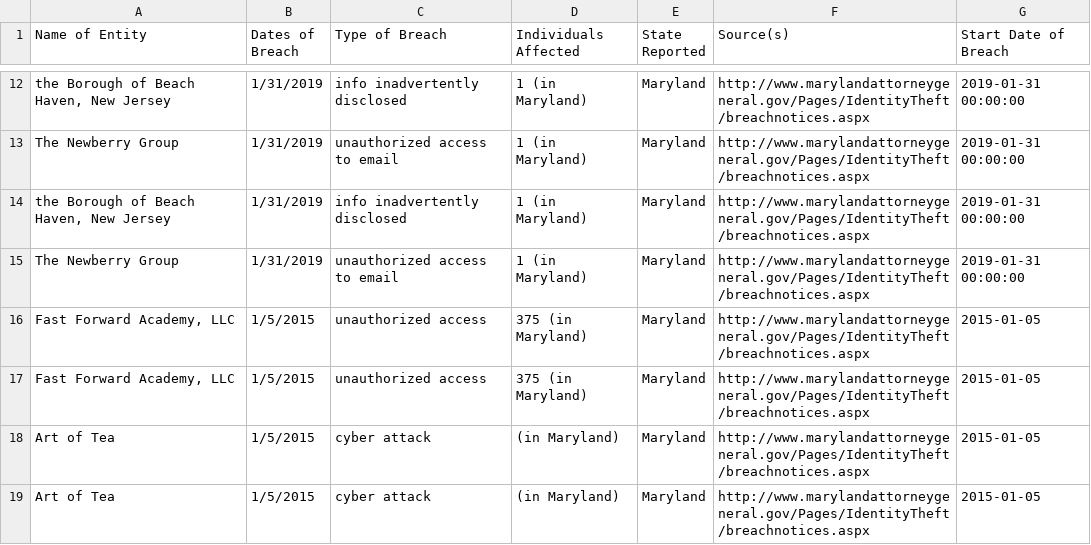
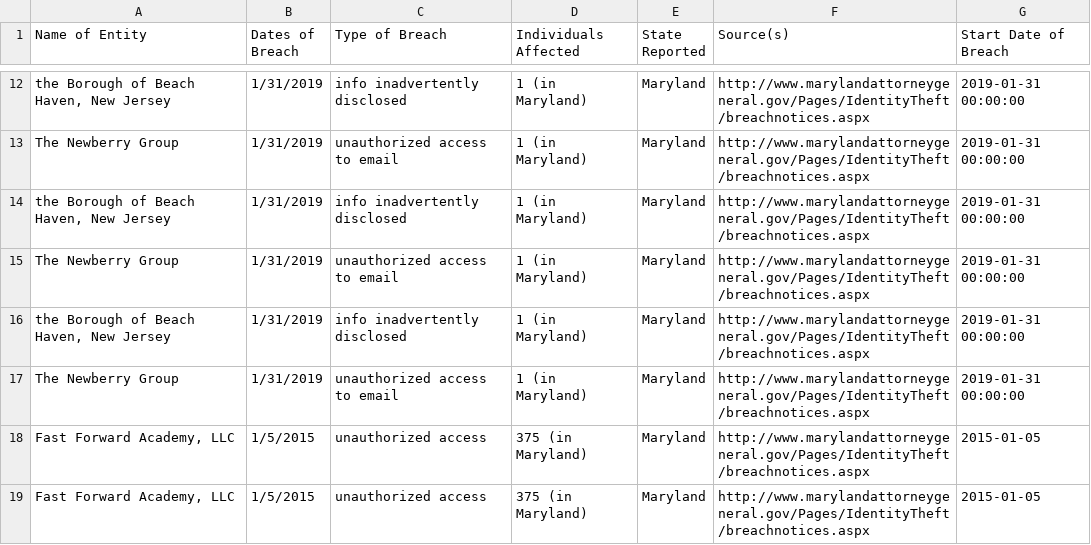
Before and after one commit to rachrich765/SI_485_PRC_Final, a CSV file: maryland.csv, drawn as a sheet; only a part is shown, gaps mark what is left out; the shorter side is filled out with more unchanged rows; the diff names each change by its address in the sheet, - before the commit and + after, or states it on an @@ line.

```diff
--- a/maryland.csv
+++ b/maryland.csv
+row 16: the Borough of Beach Haven, New Jersey | 1/31/2019 | info inadvertently disclosed | 1 (in Maryland) | Maryland | http://www.marylandattorneygeneral.gov/Pages/IdentityTheft/breachnotices.aspx | 2019-01-31 00:00:00
+row 17: The Newberry Group | 1/31/2019 | unauthorized access to email | 1 (in Maryland) | Maryland | http://www.marylandattorneygeneral.gov/Pages/IdentityTheft/breachnotices.aspx | 2019-01-31 00:00:00
```
Also changed, not shown: california.csv, newhampshire.csv, 8 other files.
